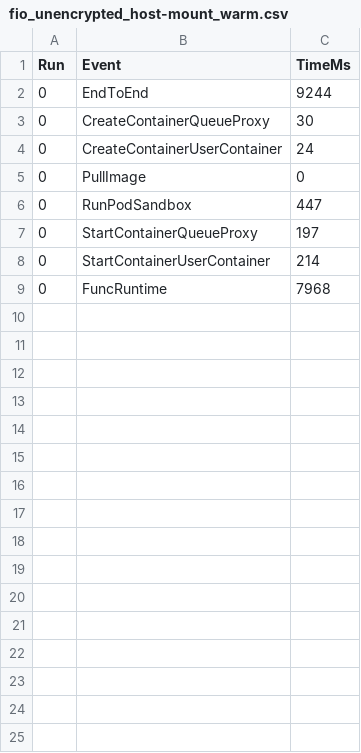
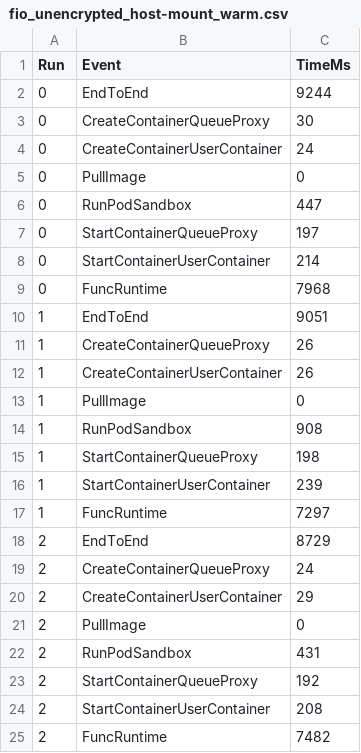
Before and after one commit to sc2-sys/experiments, a CSV file: results/image-pull/data/fio_unencrypted_host-mount_warm.csv, drawn as a sheet.

Commit message:
push more results

```diff
--- a/results/image-pull/data/fio_unencrypted_host-mount_warm.csv
+++ b/results/image-pull/data/fio_unencrypted_host-mount_warm.csv
@@ -9 +9,17 @@ Run,Event,TimeMs
 0,FuncRuntime,7968
+1,EndToEnd,9051
+1,CreateContainerQueueProxy,26
+1,CreateContainerUserContainer,26
+1,PullImage,0
+1,RunPodSandbox,908
+1,StartContainerQueueProxy,198
+1,StartContainerUserContainer,239
+1,FuncRuntime,7297
+2,EndToEnd,8729
+2,CreateContainerQueueProxy,24
+2,CreateContainerUserContainer,29
+2,PullImage,0
+2,RunPodSandbox,431
+2,StartContainerQueueProxy,192
+2,StartContainerUserContainer,208
+2,FuncRuntime,7482
```
Also changed, not shown: results/image-pull/data/fio_unencrypted_guest-lazy_cold.csv, results/image-pull/data/fio_unencrypted_guest-pull_cold.csv, 15 other files.
